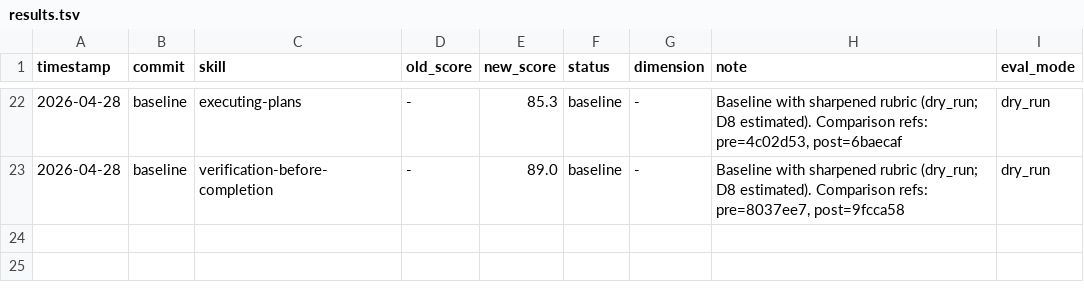
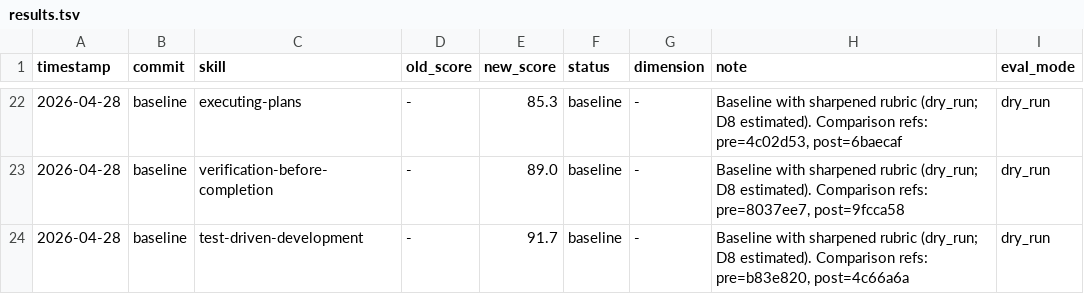
Before and after one commit to zzpwestlife/learn-claude-code, a TSV file: .claude/skills/darwin-skill/results.tsv, drawn as a sheet; only a part is shown, gaps mark what is left out.

Commit message:
docs: add test-driven-development baseline eval

```diff
--- a/.claude/skills/darwin-skill/results.tsv
+++ b/.claude/skills/darwin-skill/results.tsv
@@ -23 +23,2 @@ timestamp	commit	skill	old_score	new_score	status	dimension	note	eval_mode
 2026-04-28	baseline	verification-before-completion	-	89.0	baseline	-	Baseline with sharpened rubric (dry_run; D8 estimated). Comparison refs: pre=8037ee7, post=9fcca58	dry_run
+2026-04-28	baseline	test-driven-development	-	91.7	baseline	-	Baseline with sharpened rubric (dry_run; D8 estimated). Comparison refs: pre=b83e820, post=4c66a6a	dry_run
```
Also changed, not shown: 1 other file.
